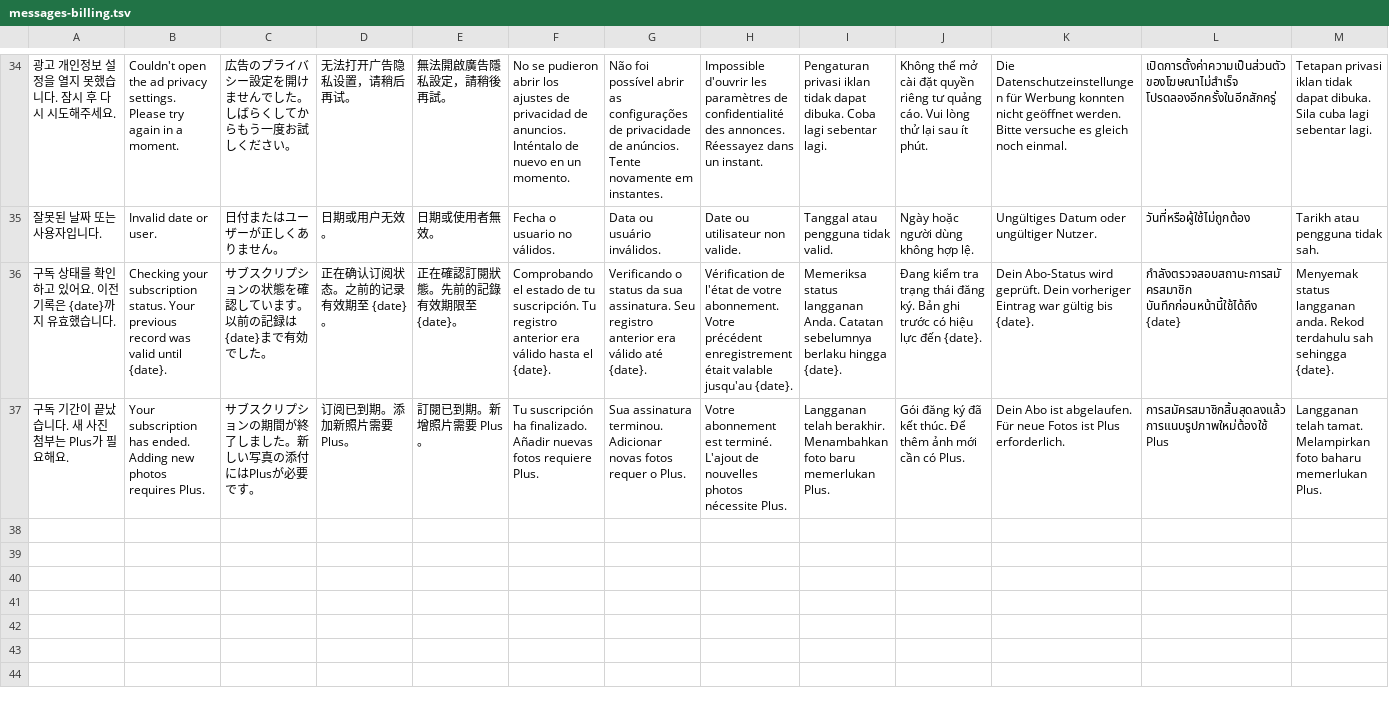
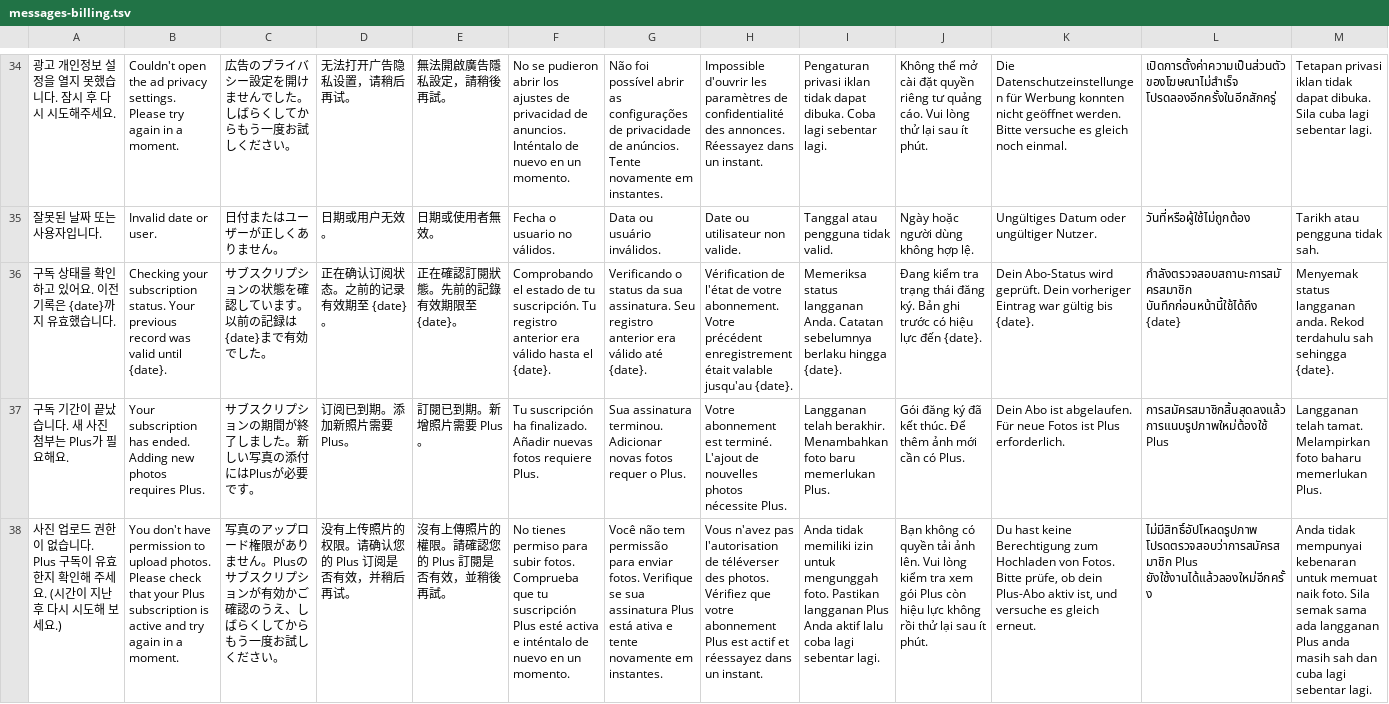
Before and after one commit to jheoninte/couple-diary, a TSV file: locales/messages-billing.tsv, drawn as a sheet; only a part is shown, gaps mark what is left out; rows hold the shown columns only; the diff names each change by its address in the sheet, - before the commit and + after, or states it on an @@ line.

```diff
--- a/locales/messages-billing.tsv
+++ b/locales/messages-billing.tsv
+row 38: 사진 업로드 권한이 없습니다. Plus 구독이 유효한지 확인해 주세요. (시간이 지난 후 다시 시도해 보세요.) | You don't have permission to upload photos. Please check that your Plus subscription is active and try again in a moment. | 写真のアップロード権限がありません。Plusのサブスクリプションが有効かご確認のうえ、しばらくしてからもう一度お試しください。 | 没有上传照片的权限。请确认您的 Plus 订阅是否有效，并稍后再试。 | 沒有上傳照片的權限。請確認您的 Plus 訂閱是否有效，並稍後再試。 | No tienes permiso para subir fotos. Comprueba que tu suscripción Plus esté activa e inténtalo de nuevo en un momento. | Você não tem permissão para enviar fotos. Verifique se sua assinatura Plus está ativa e tente novamente em instantes. | Vous n'avez pas l'autorisation de téléverser des photos. Vérifiez que votre abonnement Plus est actif et réessayez dans un instant. | Anda tidak memiliki izin untuk mengunggah foto. Pastikan langganan Plus Anda aktif lalu coba lagi sebentar lagi. | Bạn không có quyền tải ảnh lên. Vui lòng kiểm tra xem gói Plus còn hiệu lực không rồi thử lại sau ít phút. | Du hast keine Berechtigung zum Hochladen von Fotos. Bitte prüfe, ob dein Plus-Abo aktiv ist, und versuche es gleich erneut. | ไม่มีสิทธิ์อัปโหลดรูปภาพ โปรดตรวจสอบว่าการสมัครสมาชิก Plus ยังใช้งานได้แล้วลองใหม่อีกครั้ง | Anda tidak mempunyai kebenaran untuk memuat naik foto. Sila semak sama ada langganan Plus anda masih sah dan cuba lagi sebentar lagi.
```
Also changed, not shown: locales/messages-sync.tsv, locales/screens-account.tsv, 3 other files.
